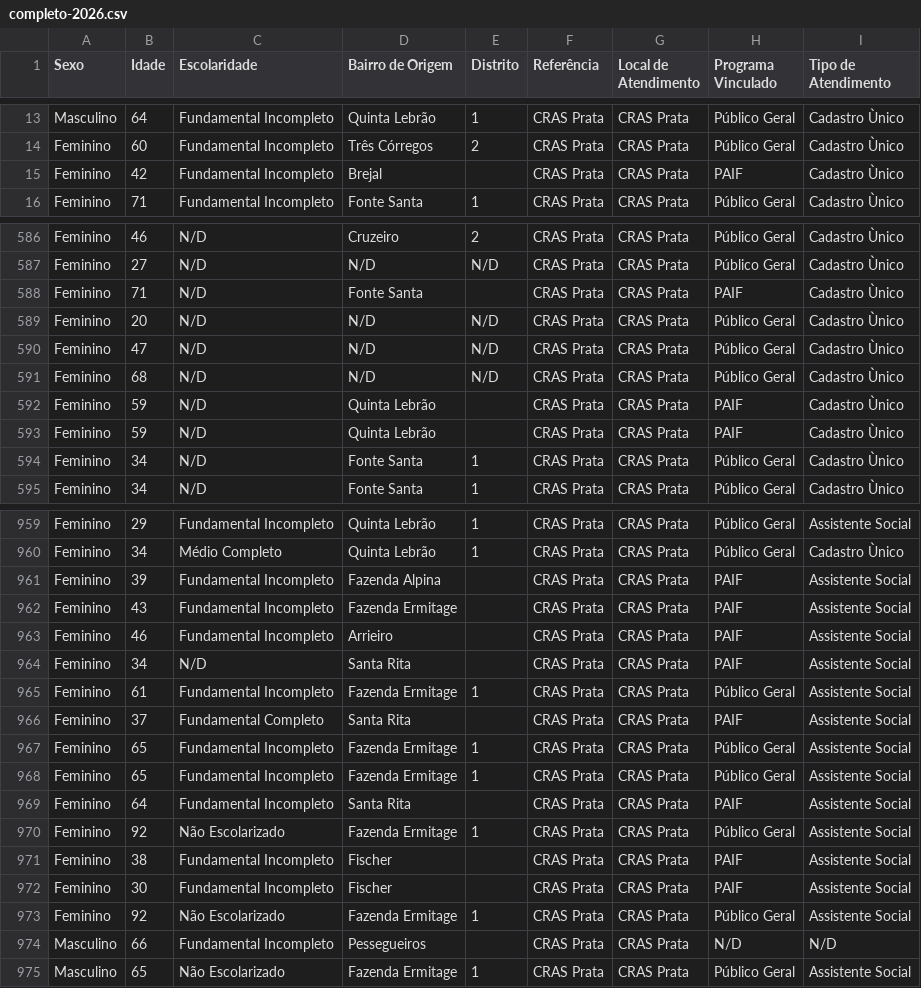
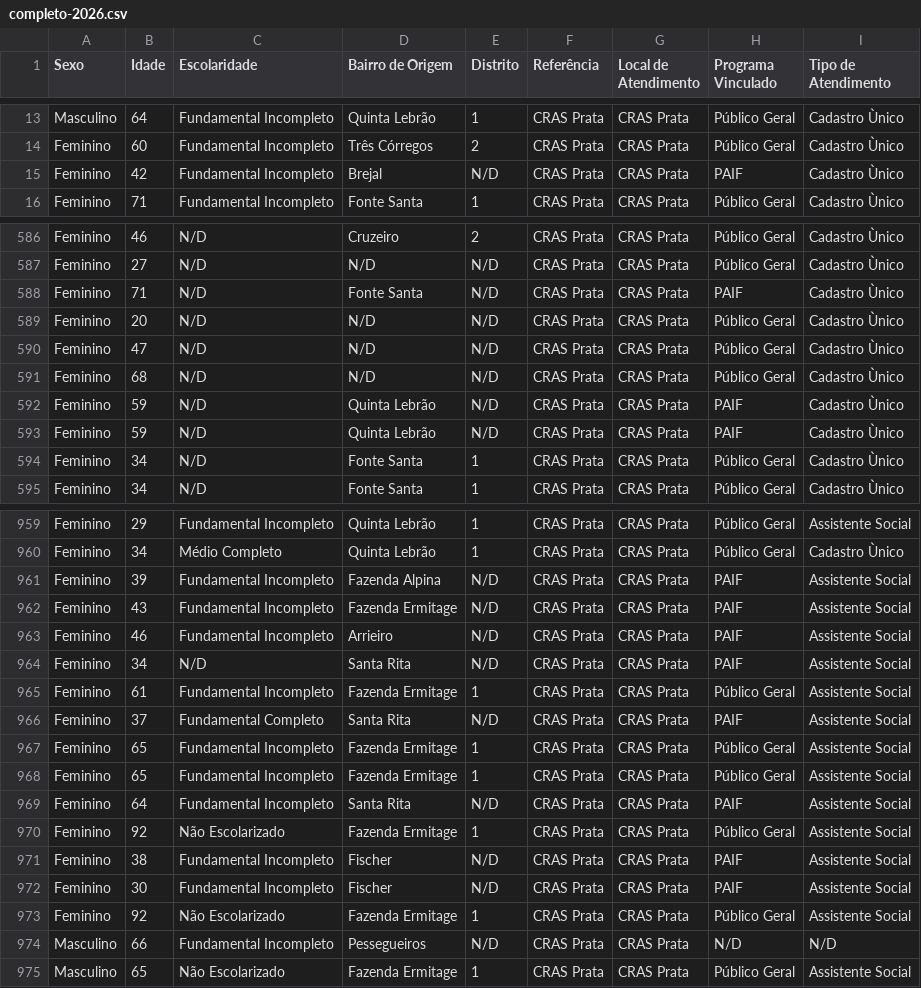
Before and after one commit to CiTecTeresopolis/dashboard-cras-2025, a CSV file: public/data/prata/completo-2026.csv, drawn as a sheet; only a part is shown, gaps mark what is left out; the diff covers the shown part only.

Commit message:
feat corrigido prata 2026

```diff
--- a/public/data/prata/completo-2026.csv
+++ b/public/data/prata/completo-2026.csv
@@ -14,3 +14,3 @@ Masculino,64,Fundamental Incompleto,Quinta Lebrão,1,CRAS Prata,CRAS Prata,Públ
 Feminino,60,Fundamental Incompleto,Três Córregos ,2,CRAS Prata,CRAS Prata,Público Geral,Cadastro Ùnico
-Feminino,42,Fundamental Incompleto,Brejal,,CRAS Prata,CRAS Prata,PAIF,Cadastro Ùnico
+Feminino,42,Fundamental Incompleto,Brejal,N/D,CRAS Prata,CRAS Prata,PAIF,Cadastro Ùnico
 Feminino,71,Fundamental Incompleto,Fonte Santa ,1,CRAS Prata,CRAS Prata,Público Geral,Cadastro Ùnico
@@ -587,3 +587,3 @@ Feminino,46,N/D,Cruzeiro,2,CRAS Prata,CRAS Prata,Público Geral,Cadastro Ùnico
 Feminino,27,N/D,N/D,N/D,CRAS Prata,CRAS Prata,Público Geral,Cadastro Ùnico
-Feminino,71,N/D,Fonte Santa ,,CRAS Prata,CRAS Prata,PAIF,Cadastro Ùnico
+Feminino,71,N/D,Fonte Santa ,N/D,CRAS Prata,CRAS Prata,PAIF,Cadastro Ùnico
 Feminino,20,N/D,N/D,N/D,CRAS Prata,CRAS Prata,Público Geral,Cadastro Ùnico
@@ -591,4 +591,4 @@ Feminino,47,N/D,N/D,N/D,CRAS Prata,CRAS Prata,Público Geral,Cadastro Ùnico
 Feminino,68,N/D,N/D,N/D,CRAS Prata,CRAS Prata,Público Geral,Cadastro Ùnico
-Feminino,59,N/D,Quinta Lebrão,,CRAS Prata,CRAS Prata,PAIF,Cadastro Ùnico
-Feminino,59,N/D,Quinta Lebrão,,CRAS Prata,CRAS Prata,PAIF,Cadastro Ùnico
+Feminino,59,N/D,Quinta Lebrão,N/D,CRAS Prata,CRAS Prata,PAIF,Cadastro Ùnico
+Feminino,59,N/D,Quinta Lebrão,N/D,CRAS Prata,CRAS Prata,PAIF,Cadastro Ùnico
 Feminino,34,N/D,Fonte Santa ,1,CRAS Prata,CRAS Prata,Público Geral,Cadastro Ùnico
@@ -960,16 +960,16 @@ Feminino,29,Fundamental Incompleto,Quinta Lebrão,1,CRAS Prata ,CRAS Prata ,Púb
 Feminino,34,Médio Completo,Quinta Lebrão,1,CRAS Prata ,CRAS Prata ,Público Geral,Cadastro Ùnico
-Feminino,39,Fundamental Incompleto,Fazenda Alpina ,,CRAS Prata ,CRAS Prata ,PAIF ,Assistente Social
-Feminino,43,Fundamental Incompleto,Fazenda Ermitage,,CRAS Prata ,CRAS Prata ,PAIF ,Assistente Social
-Feminino,46,Fundamental Incompleto,Arrieiro,,CRAS Prata,CRAS Prata,PAIF ,Assistente Social
-Feminino,34,N/D,Santa Rita,,CRAS Prata,CRAS Prata,PAIF ,Assistente Social
+Feminino,39,Fundamental Incompleto,Fazenda Alpina ,N/D,CRAS Prata ,CRAS Prata ,PAIF ,Assistente Social
+Feminino,43,Fundamental Incompleto,Fazenda Ermitage,N/D,CRAS Prata ,CRAS Prata ,PAIF ,Assistente Social
+Feminino,46,Fundamental Incompleto,Arrieiro,N/D,CRAS Prata,CRAS Prata,PAIF ,Assistente Social
+Feminino,34,N/D,Santa Rita,N/D,CRAS Prata,CRAS Prata,PAIF ,Assistente Social
 Feminino,61,Fundamental Incompleto,Fazenda Ermitage,1,CRAS Prata,CRAS Prata,Público Geral,Assistente Social
-Feminino,37,Fundamental Completo,Santa Rita,,CRAS Prata,CRAS Prata,PAIF ,Assistente Social
+Feminino,37,Fundamental Completo,Santa Rita,N/D,CRAS Prata,CRAS Prata,PAIF ,Assistente Social
 Feminino,65,Fundamental Incompleto,Fazenda Ermitage,1,CRAS Prata,CRAS Prata,Público Geral,Assistente Social
 Feminino,65,Fundamental Incompleto,Fazenda Ermitage,1,CRAS Prata,CRAS Prata,Público Geral,Assistente Social
-Feminino,64,Fundamental Incompleto,Santa Rita,,CRAS Prata,CRAS Prata,PAIF ,Assistente Social
+Feminino,64,Fundamental Incompleto,Santa Rita,N/D,CRAS Prata,CRAS Prata,PAIF ,Assistente Social
 Feminino,92,Não Escolarizado,Fazenda Ermitage,1,CRAS Prata,CRAS Prata,Público Geral,Assistente Social
-Feminino,38,Fundamental Incompleto,Fischer,,CRAS Prata,CRAS Prata,PAIF ,Assistente Social
-Feminino,30,Fundamental Incompleto,Fischer,,CRAS Prata,CRAS Prata,PAIF ,Assistente Social
+Feminino,38,Fundamental Incompleto,Fischer,N/D,CRAS Prata,CRAS Prata,PAIF ,Assistente Social
+Feminino,30,Fundamental Incompleto,Fischer,N/D,CRAS Prata,CRAS Prata,PAIF ,Assistente Social
 Feminino,92,Não Escolarizado,Fazenda Ermitage,1,CRAS Prata,CRAS Prata,Público Geral,Assistente Social
-Masculino,66,Fundamental Incompleto,Pessegueiros ,,CRAS Prata,CRAS Prata,N/D,N/D
+Masculino,66,Fundamental Incompleto,Pessegueiros ,N/D,CRAS Prata,CRAS Prata,N/D,N/D
 Masculino,65,Não Escolarizado,Fazenda Ermitage,1,CRAS Prata ,CRAS Prata ,Público Geral,Assistente Social
```
Also changed, not shown: 18 edited cells elsewhere in this file.
